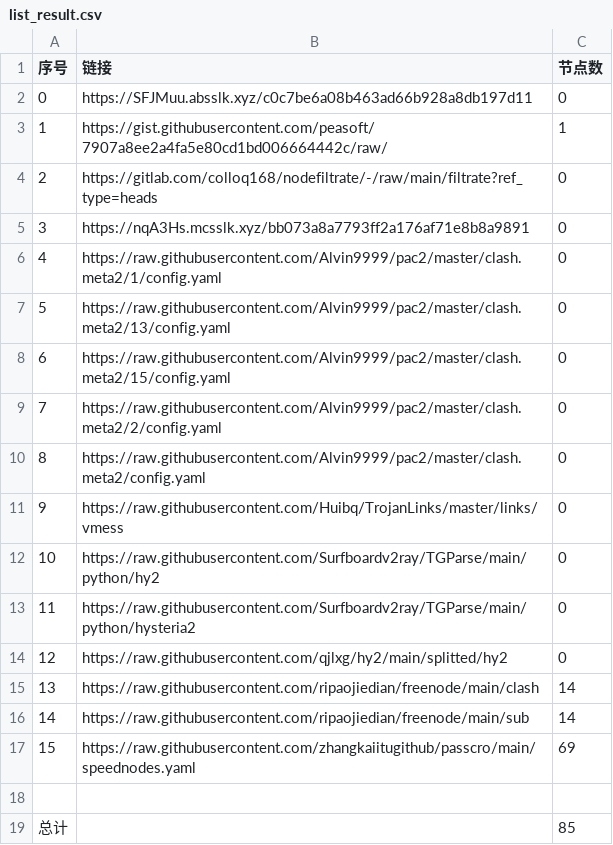
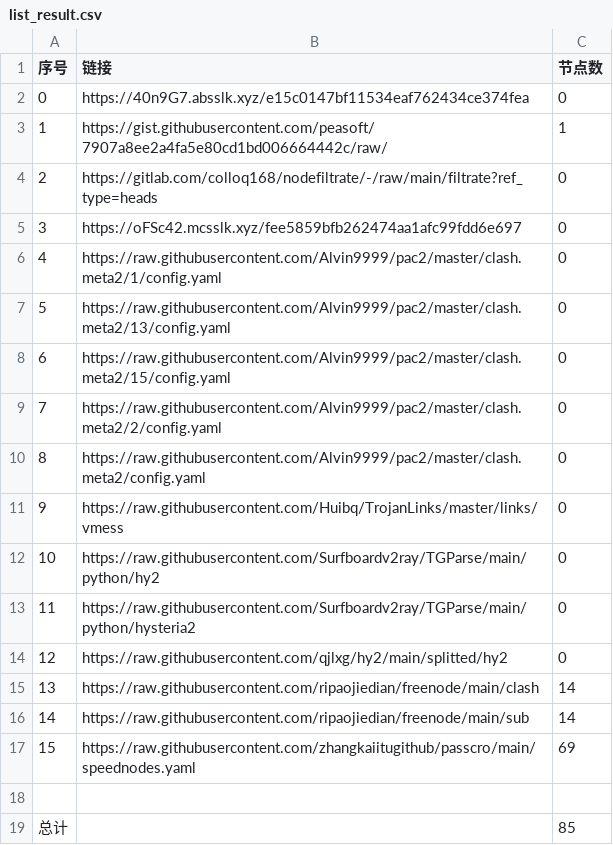
Before and after one commit to my-tv1/NoMoreWalls, a CSV file: list_result.csv, drawn as a sheet.

```diff
--- a/list_result.csv
+++ b/list_result.csv
@@ -1,6 +1,6 @@
 序号,链接,节点数
-0,https://SFJMuu.absslk.xyz/c0c7be6a08b463ad66b928a8db197d11,0
+0,https://40n9G7.absslk.xyz/e15c0147bf11534eaf762434ce374fea,0
 1,https://gist.githubusercontent.com/peasoft/7907a8ee2a4fa5e80cd1bd006664442c/raw/,1
 2,https://gitlab.com/colloq168/nodefiltrate/-/raw/main/filtrate?ref_type=heads,0
-3,https://nqA3Hs.mcsslk.xyz/bb073a8a7793ff2a176af71e8b8a9891,0
+3,https://oFSc42.mcsslk.xyz/fee5859bfb262474aa1afc99fdd6e697,0
 4,https://raw.githubusercontent.com/Alvin9999/pac2/master/clash.meta2/1/config.yaml,0
```
Also changed, not shown: 3 other files.
